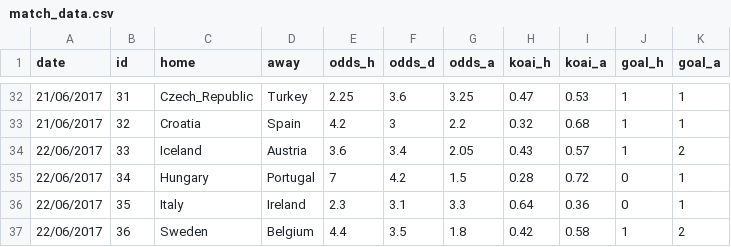
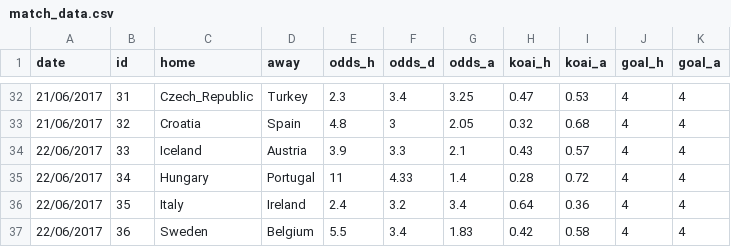
Before and after one commit to woobe/euro2016, a CSV file: input/match_data.csv, drawn as a sheet; only a part is shown, gaps mark what is left out; the diff covers the shown part only.

```diff
--- a/input/match_data.csv
+++ b/input/match_data.csv
@@ -32,6 +32,6 @@ date,id,home,away,odds_h,odds_d,odds_a,koai_h,koai_a,goal_h,goal_a
-21/06/2017,31,Czech_Republic,Turkey,2.25,3.6,3.25,0.47,0.53,1,1
-21/06/2017,32,Croatia,Spain,4.2,3,2.2,0.32,0.68,1,1
-22/06/2017,33,Iceland,Austria,3.6,3.4,2.05,0.43,0.57,1,2
-22/06/2017,34,Hungary,Portugal,7,4.2,1.5,0.28,0.72,0,1
-22/06/2017,35,Italy,Ireland,2.3,3.1,3.3,0.64,0.36,0,1
-22/06/2017,36,Sweden,Belgium,4.4,3.5,1.8,0.42,0.58,1,2
+21/06/2017,31,Czech_Republic,Turkey,2.3,3.4,3.25,0.47,0.53,4,4
+21/06/2017,32,Croatia,Spain,4.8,3,2.05,0.32,0.68,4,4
+22/06/2017,33,Iceland,Austria,3.9,3.3,2.1,0.43,0.57,4,4
+22/06/2017,34,Hungary,Portugal,11,4.33,1.4,0.28,0.72,4,4
+22/06/2017,35,Italy,Ireland,2.4,3.2,3.4,0.64,0.36,4,4
+22/06/2017,36,Sweden,Belgium,5.5,3.4,1.83,0.42,0.58,4,4
```
Also changed, not shown: 33 edited cells elsewhere in this file.
